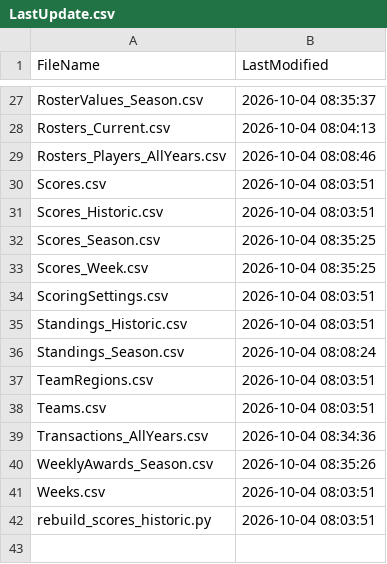
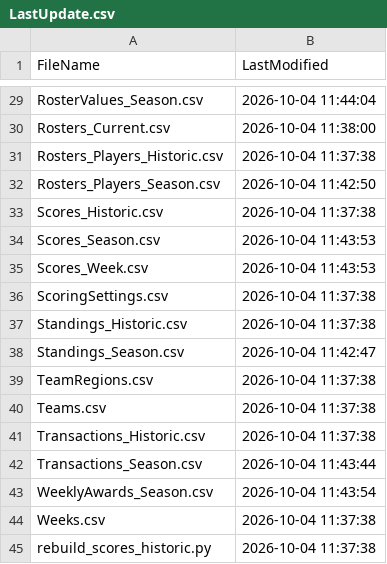
Before and after one commit to wrightc214/NCAA180-Sleeper, a CSV file: data/LastUpdate.csv, drawn as a sheet; only a part is shown, gaps mark what is left out; removed rows and columns are numbered as before the commit, all else as after; the diff covers the shown part only; the diff names each change by its address in the sheet, - before the commit and + after, or states it on an @@ line.

```diff
--- a/data/LastUpdate.csv
+++ b/data/LastUpdate.csv
-B29 (LastModified): 2026-10-04 08:35:37
+B29 (LastModified): 2026-10-04 11:44:04
-B30 (LastModified): 2026-10-04 08:04:13
+B30 (LastModified): 2026-10-04 11:38:00
-row 29: Rosters_Players_AllYears.csv | 2026-10-04 08:08:46
-row 30: Scores.csv | 2026-10-04 08:03:51
+row 31: Rosters_Players_Historic.csv | 2026-10-04 11:37:38
+row 32: Rosters_Players_Season.csv | 2026-10-04 11:42:50
-B33 (LastModified): 2026-10-04 08:03:51
+B33 (LastModified): 2026-10-04 11:37:38
-B34:B35 (LastModified): 2026-10-04 08:35:25
+B34:B35 (LastModified): 2026-10-04 11:43:53
-B36:B37 (LastModified): 2026-10-04 08:03:51
+B36:B37 (LastModified): 2026-10-04 11:37:38
-B38 (LastModified): 2026-10-04 08:08:24
+B38 (LastModified): 2026-10-04 11:42:47
-B39:B40 (LastModified): 2026-10-04 08:03:51
+B39:B40 (LastModified): 2026-10-04 11:37:38
-row 39: Transactions_AllYears.csv | 2026-10-04 08:34:36
+row 41: Transactions_Historic.csv | 2026-10-04 11:37:38
+row 42: Transactions_Season.csv | 2026-10-04 11:43:44
-B43 (LastModified): 2026-10-04 08:35:26
+B43 (LastModified): 2026-10-04 11:43:54
-B44:B45 (LastModified): 2026-10-04 08:03:51
+B44:B45 (LastModified): 2026-10-04 11:37:38
```
Also changed, not shown: 4 added rows, 2 removed rows and 24 edited cells elsewhere in this file.
